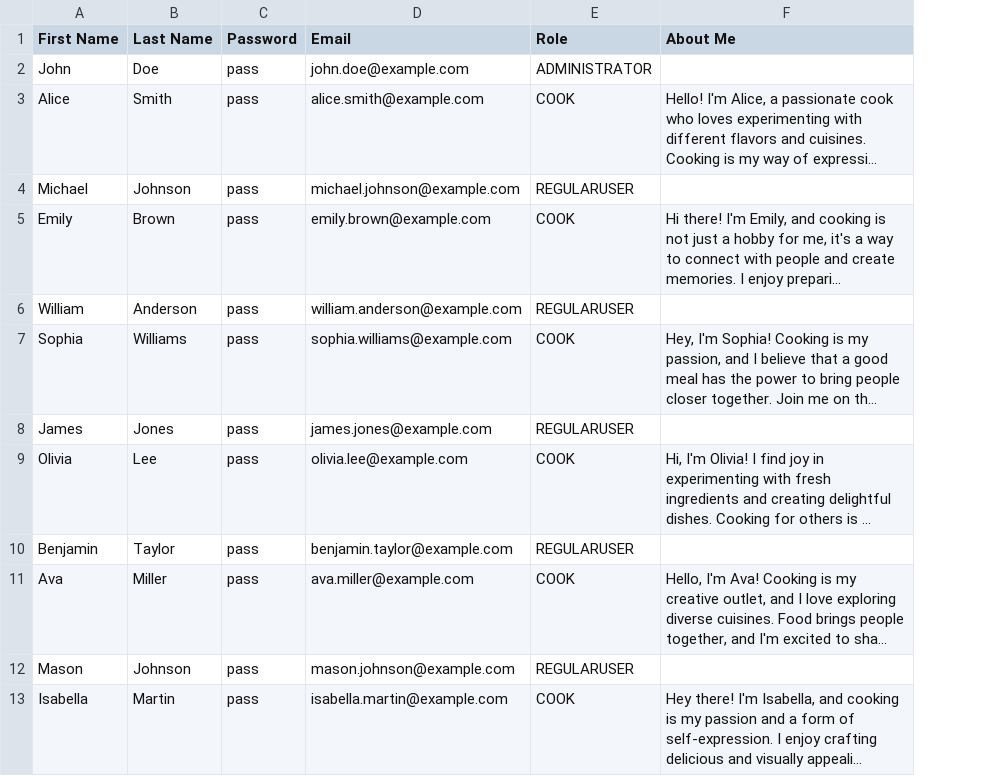
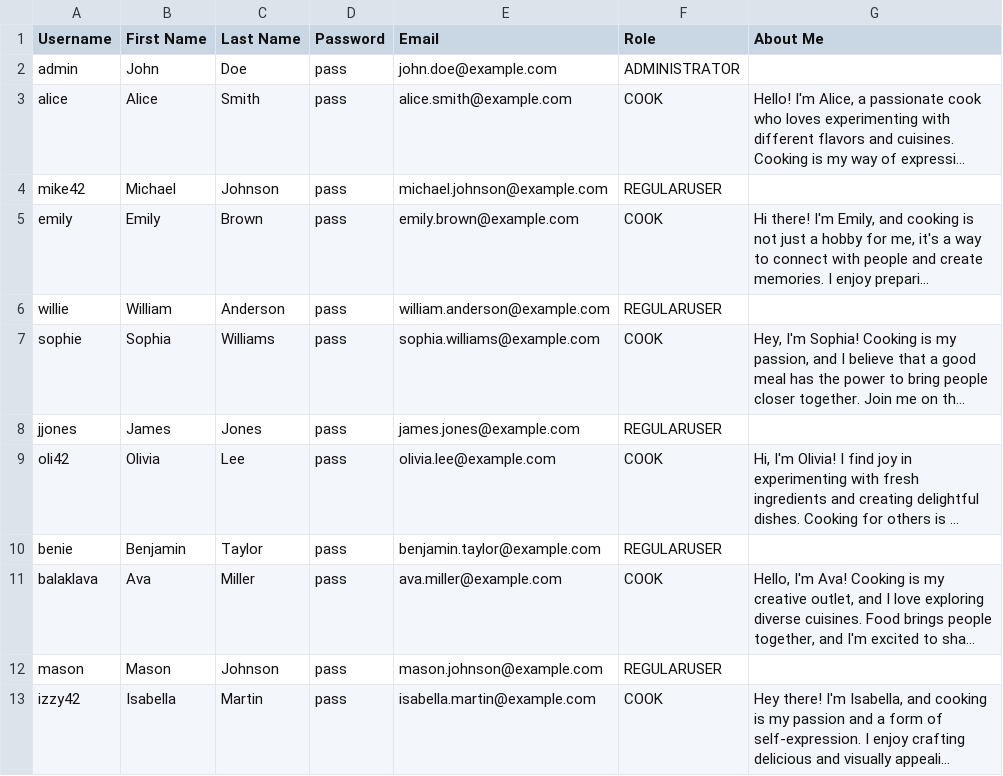
Before and after one commit to markoc98/tim2-backend, a CSV file: src/main/resources/data/users.csv, drawn as a sheet; long unchanged cells end in …; the diff names each change by its address in the sheet, - before the commit and + after, or states it on an @@ line.

Commit message:
username kolona u csv

```diff
--- a/src/main/resources/data/users.csv
+++ b/src/main/resources/data/users.csv
+column A (Username), rows 2-13: admin | alice | mike42 | emily | willie | sophie | jjones | oli42 | benie | balaklava | mason | izzy42
```
Also changed, not shown: 1 other file.
